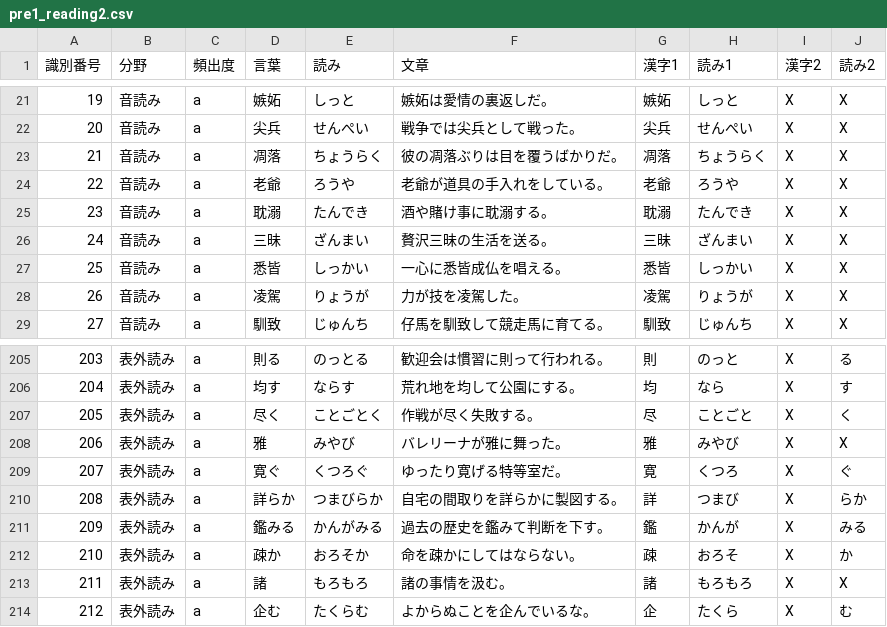
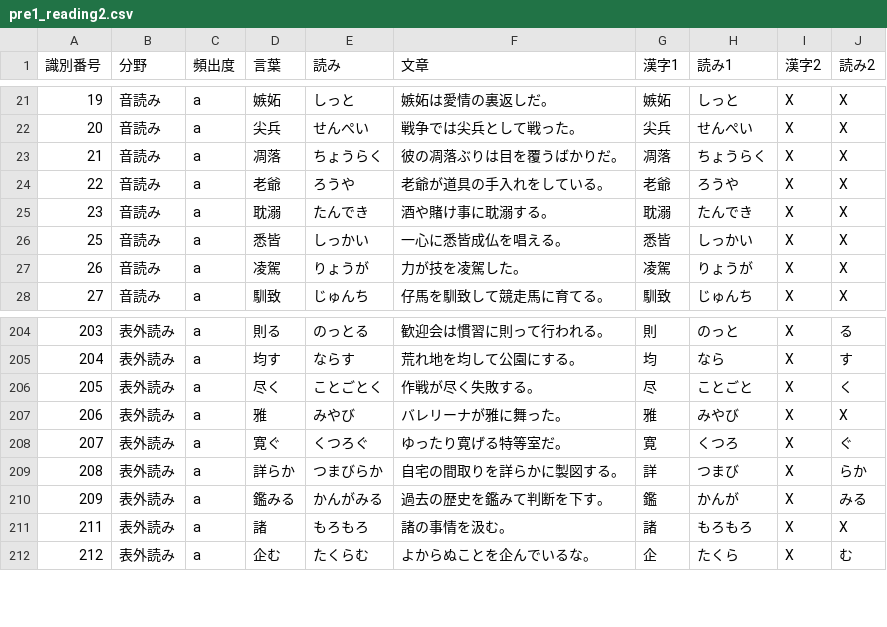
Before and after one commit to konan-pbl-2023/Kanji-quiz, a CSV file: app/src/main/assets/pre1_reading2.csv, drawn as a sheet; only a part is shown, gaps mark what is left out.

```diff
--- a/app/src/main/assets/pre1_reading2.csv
+++ b/app/src/main/assets/pre1_reading2.csv
@@ -25,3 +25,2 @@
 23,音読み,a,耽溺,たんでき,酒や賭け事に耽溺する。,耽溺,たんでき,X,X
-24,音読み,a,三昧,ざんまい,贅沢三昧の生活を送る。,三昧,ざんまい,X,X
 25,音読み,a,悉皆,しっかい,一心に悉皆成仏を唱える。,悉皆,しっかい,X,X
@@ -211,3 +210,2 @@
 209,表外読み,a,鑑みる,かんがみる,過去の歴史を鑑みて判断を下す。,鑑,かんが,X,みる
-210,表外読み,a,疎か,おろそか,命を疎かにしてはならない。,疎,おろそ,X,か
 211,表外読み,a,諸,もろもろ,諸の事情を汲む。,諸,もろもろ,X,X
```
Also changed, not shown: 1 other file.
